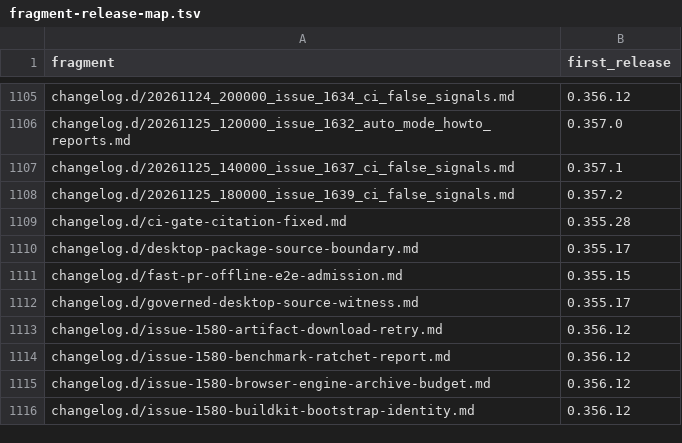
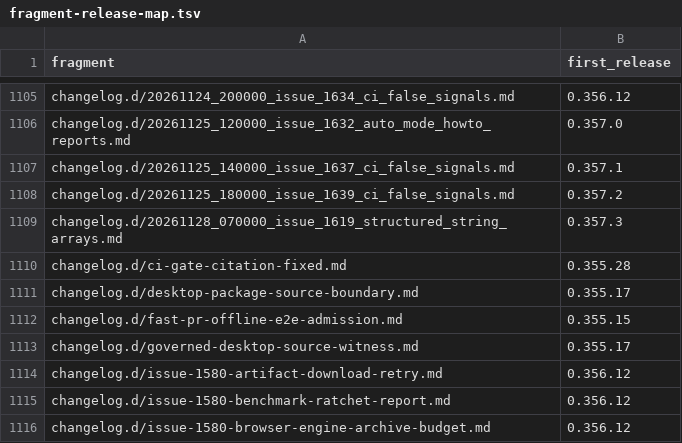
Before and after one commit to link-assistant/formal-ai, a TSV file: docs/case-studies/issue-711/fragment-release-map.tsv, drawn as a sheet; only a part is shown, gaps mark what is left out; the shorter side is filled out with more unchanged rows; the diff names each change by its address in the sheet, - before the commit and + after, or states it on an @@ line.

```diff
--- a/docs/case-studies/issue-711/fragment-release-map.tsv
+++ b/docs/case-studies/issue-711/fragment-release-map.tsv
+row 1109: changelog.d/20261128_070000_issue_1619_structured_string_arrays.md | 0.357.3
```
Also changed, not shown: 8 other files.
